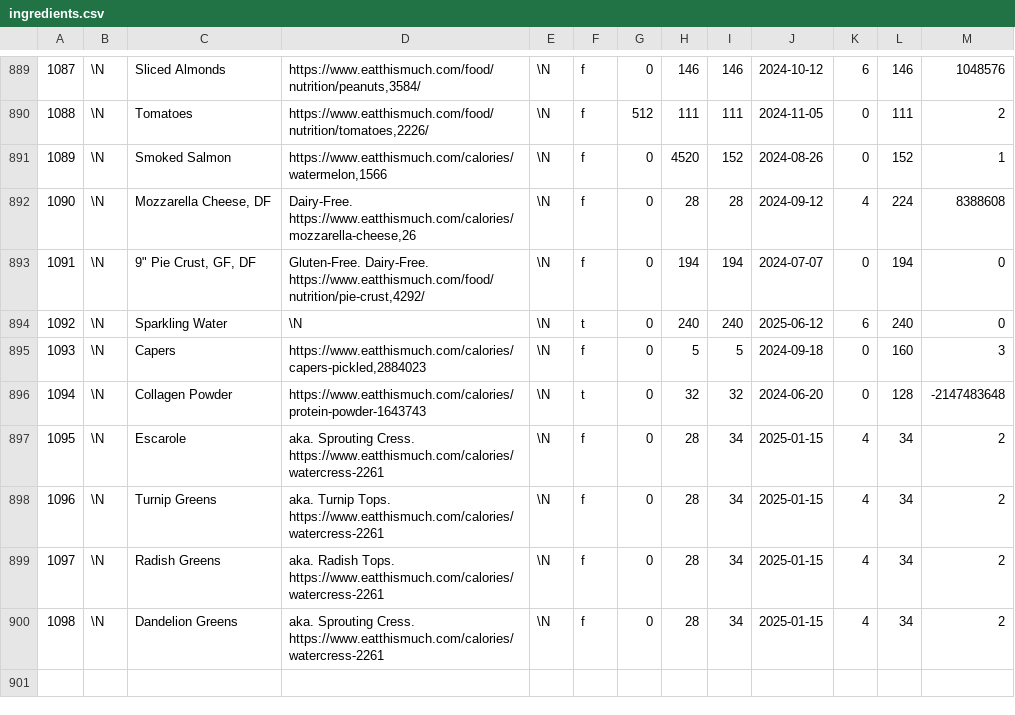
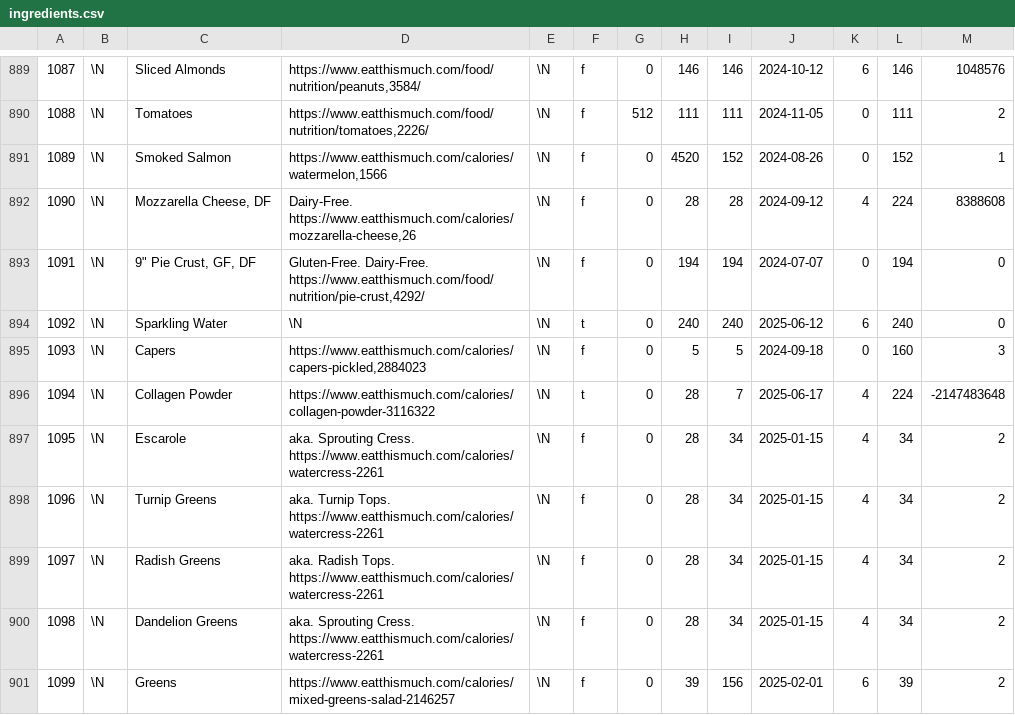
Before and after one commit to gscanlon21/a-feast-a-day, a CSV file: .backups/ingredients.csv, drawn as a sheet; only a part is shown, gaps mark what is left out; the diff covers the shown part only.

```diff
--- a/.backups/ingredients.csv
+++ b/.backups/ingredients.csv
@@ -895,3 +895,3 @@
 1093	\N	Capers	https://www.eatthismuch.com/calories/capers-pickled,2884023	\N	f	0	5	5	2024-09-18	0	160	3
-1094	\N	Collagen Powder	https://www.eatthismuch.com/calories/protein-powder-1643743	\N	t	0	32	32	2024-06-20	0	128	-2147483648
+1094	\N	Collagen Powder	https://www.eatthismuch.com/calories/collagen-powder-3116322	\N	t	0	28	7	2025-06-17	4	224	-2147483648
 1095	\N	Escarole	aka. Sprouting Cress. https://www.eatthismuch.com/calories/watercress-2261	\N	f	0	28	34	2025-01-15	4	34	2
@@ -900 +900,2 @@
 1098	\N	Dandelion Greens	aka. Sprouting Cress. https://www.eatthismuch.com/calories/watercress-2261	\N	f	0	28	34	2025-01-15	4	34	2
+1099	\N	Greens	https://www.eatthismuch.com/calories/mixed-greens-salad-2146257	\N	f	0	39	156	2025-02-01	6	39	2
```
Also changed, not shown: 6 added rows and 14 edited cells elsewhere in this file, .backups/recipes.csv, 2 other files.
